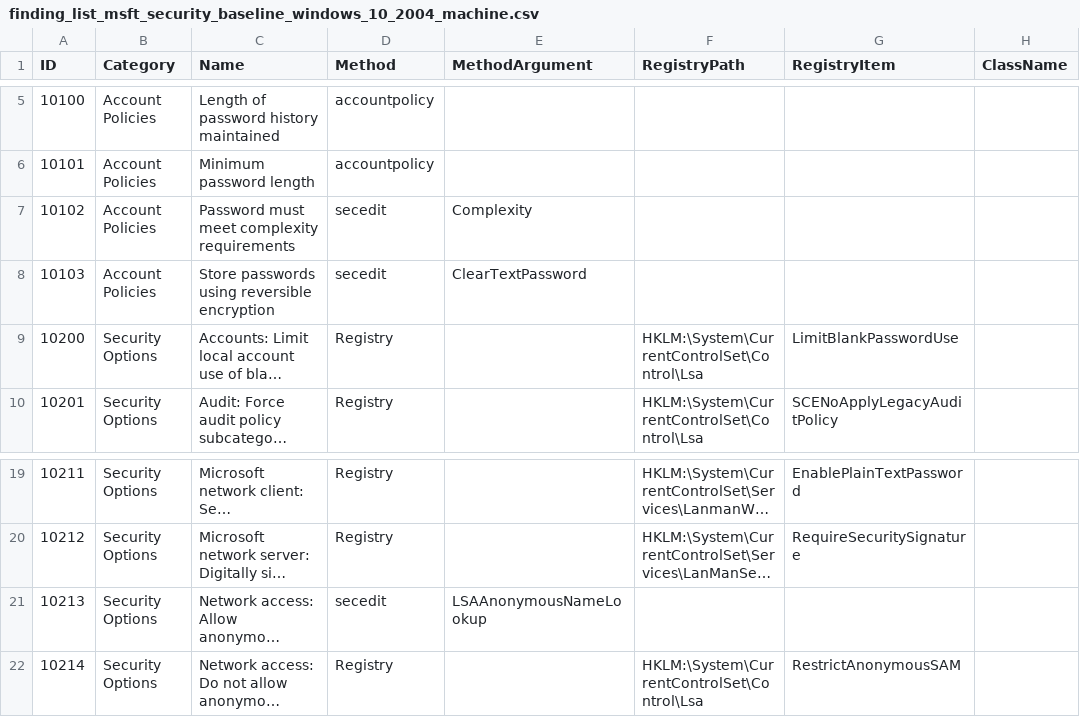
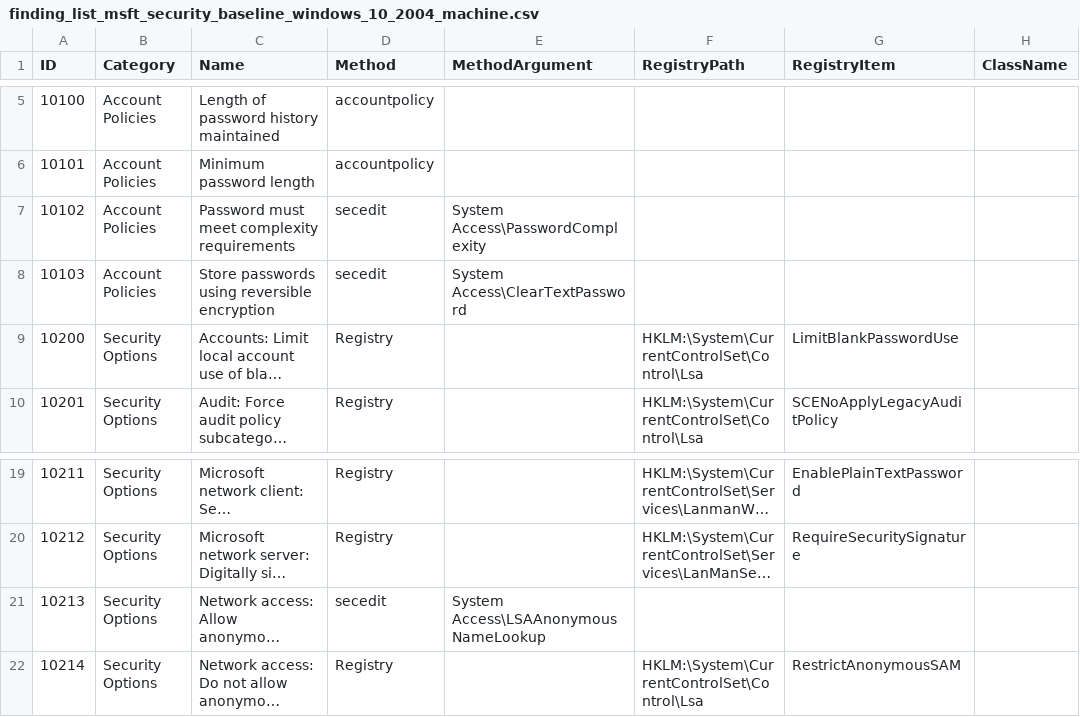
Before and after one commit to 0x6d69636b/windows_hardening, a CSV file: lists/finding_list_msft_security_baseline_windows_10_2004_machine.csv, drawn as a sheet; only a part is shown, gaps mark what is left out; long unchanged cells end in …; the diff names each change by its address in the sheet, - before the commit and + after, or states it on an @@ line.

```diff
--- a/lists/finding_list_msft_security_baseline_windows_10_2004_machine.csv
+++ b/lists/finding_list_msft_security_baseline_windows_10_2004_machine.csv
-E7 (MethodArgument): Complexity
+E7 (MethodArgument): System Access\PasswordComplexity
-E8 (MethodArgument): ClearTextPassword
+E8 (MethodArgument): System Access\ClearTextPassword
-E21 (MethodArgument): LSAAnonymousNameLookup
+E21 (MethodArgument): System Access\LSAAnonymousNameLookup
```
Also changed, not shown: lists/finding_list_cis_microsoft_windows_server_2019_machine.csv, lists/finding_list_msft_security_baseline_windows_10_2009_machine.csv, 5 other files.
